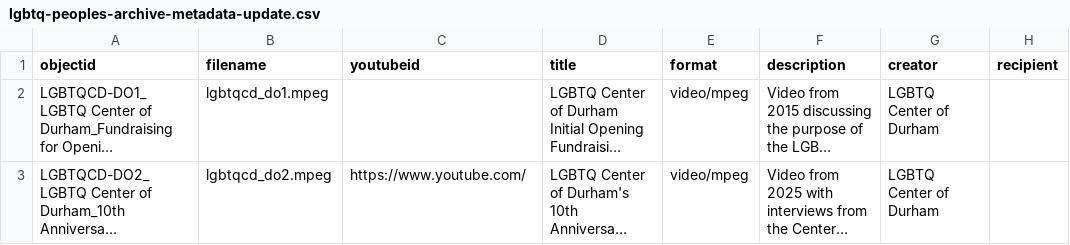
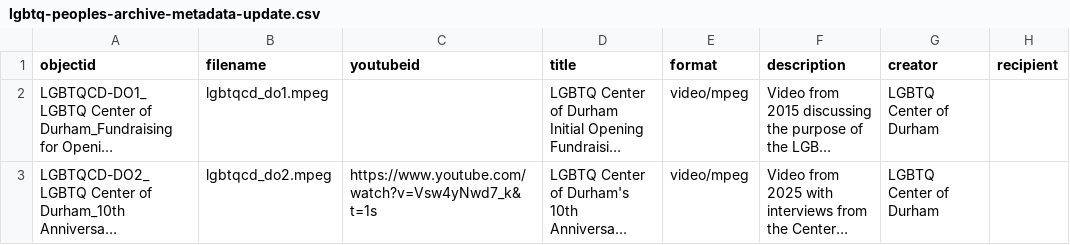
Before and after one commit to durhamlgbtqpeoplesarchive/Durham-LGBTQ-People-s-Archive, a CSV file: _data/lgbtq-peoples-archive-metadata-update.csv, drawn as a sheet; only a part is shown; long unchanged cells end in …; the diff names each change by its address in the sheet, - before the commit and + after, or states it on an @@ line.

Commit message:
New update

```diff
--- a/_data/lgbtq-peoples-archive-metadata-update.csv
+++ b/_data/lgbtq-peoples-archive-metadata-update.csv
-C3 (youtubeid): https://www.youtube.com/
+C3 (youtubeid): https://www.youtube.com/watch?v=Vsw4yNwd7_k&t=1s
```
